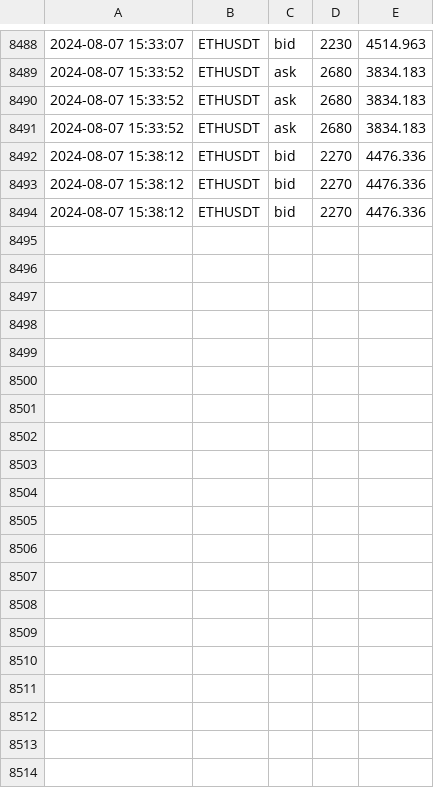
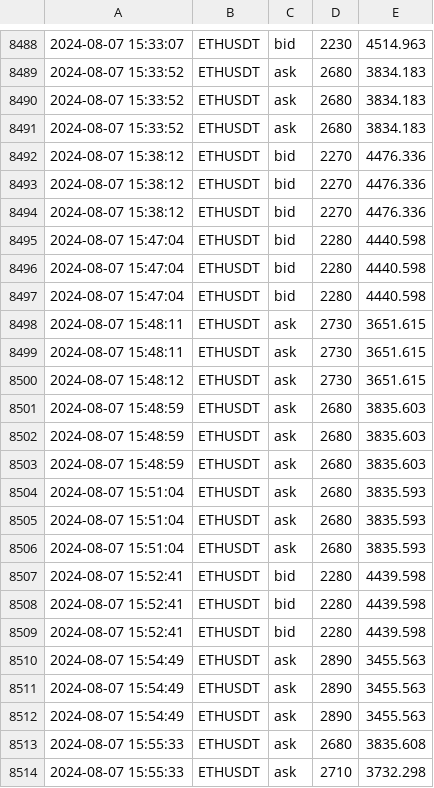
Before and after one commit to caotuanvu123/test_host, a CSV file: csv/futures/future_order_book_ethusdt_2024-08-07.csv, drawn as a sheet; only a part is shown, gaps mark what is left out; the diff covers the shown part only.

```diff
--- a/csv/futures/future_order_book_ethusdt_2024-08-07.csv
+++ b/csv/futures/future_order_book_ethusdt_2024-08-07.csv
@@ -8494 +8494,21 @@
 2024-08-07 15:38:12,ETHUSDT,bid,2270,4476.336
+2024-08-07 15:47:04,ETHUSDT,bid,2280,4440.598
+2024-08-07 15:47:04,ETHUSDT,bid,2280,4440.598
+2024-08-07 15:47:04,ETHUSDT,bid,2280,4440.598
+2024-08-07 15:48:11,ETHUSDT,ask,2730,3651.615
+2024-08-07 15:48:11,ETHUSDT,ask,2730,3651.615
+2024-08-07 15:48:12,ETHUSDT,ask,2730,3651.615
+2024-08-07 15:48:59,ETHUSDT,ask,2680,3835.603
+2024-08-07 15:48:59,ETHUSDT,ask,2680,3835.603
+2024-08-07 15:48:59,ETHUSDT,ask,2680,3835.603
+2024-08-07 15:51:04,ETHUSDT,ask,2680,3835.593
+2024-08-07 15:51:04,ETHUSDT,ask,2680,3835.593
+2024-08-07 15:51:04,ETHUSDT,ask,2680,3835.593
+2024-08-07 15:52:41,ETHUSDT,bid,2280,4439.598
+2024-08-07 15:52:41,ETHUSDT,bid,2280,4439.598
+2024-08-07 15:52:41,ETHUSDT,bid,2280,4439.598
+2024-08-07 15:54:49,ETHUSDT,ask,2890,3455.563
+2024-08-07 15:54:49,ETHUSDT,ask,2890,3455.563
+2024-08-07 15:54:49,ETHUSDT,ask,2890,3455.563
+2024-08-07 15:55:33,ETHUSDT,ask,2680,3835.608
+2024-08-07 15:55:33,ETHUSDT,ask,2710,3732.298
```
Also changed, not shown: 10 added rows elsewhere in this file, csv/futures/future_order_book_solusdt_2024-08-07.csv, 1 other file.
